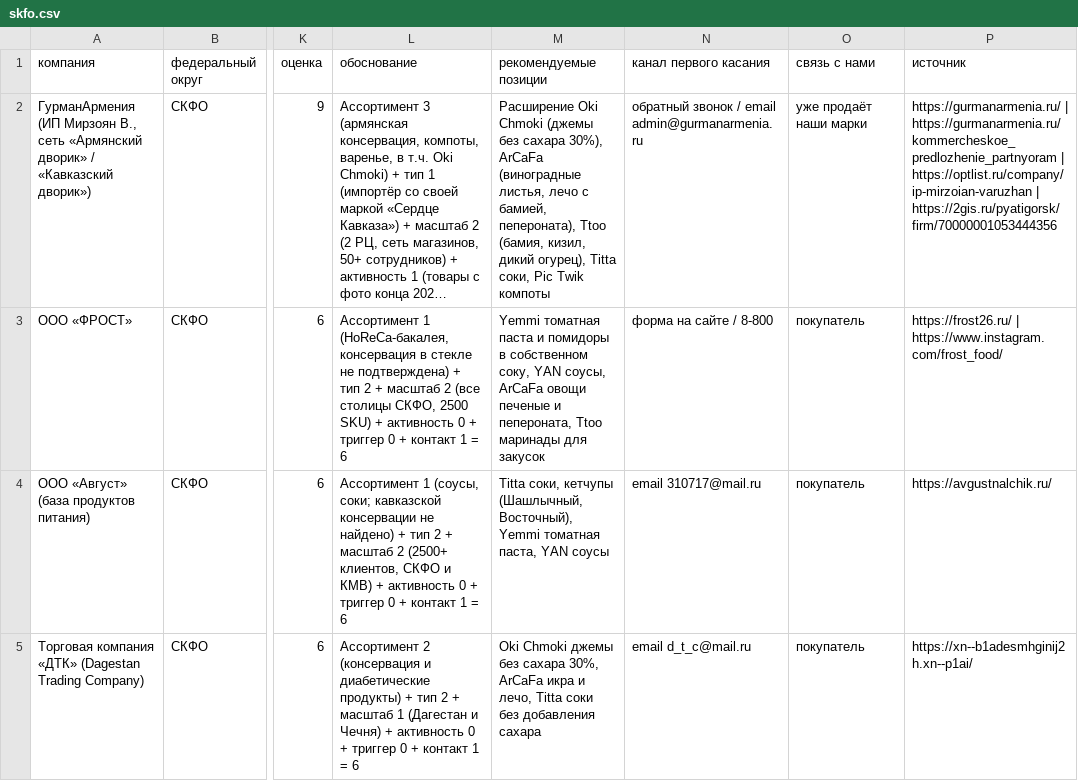
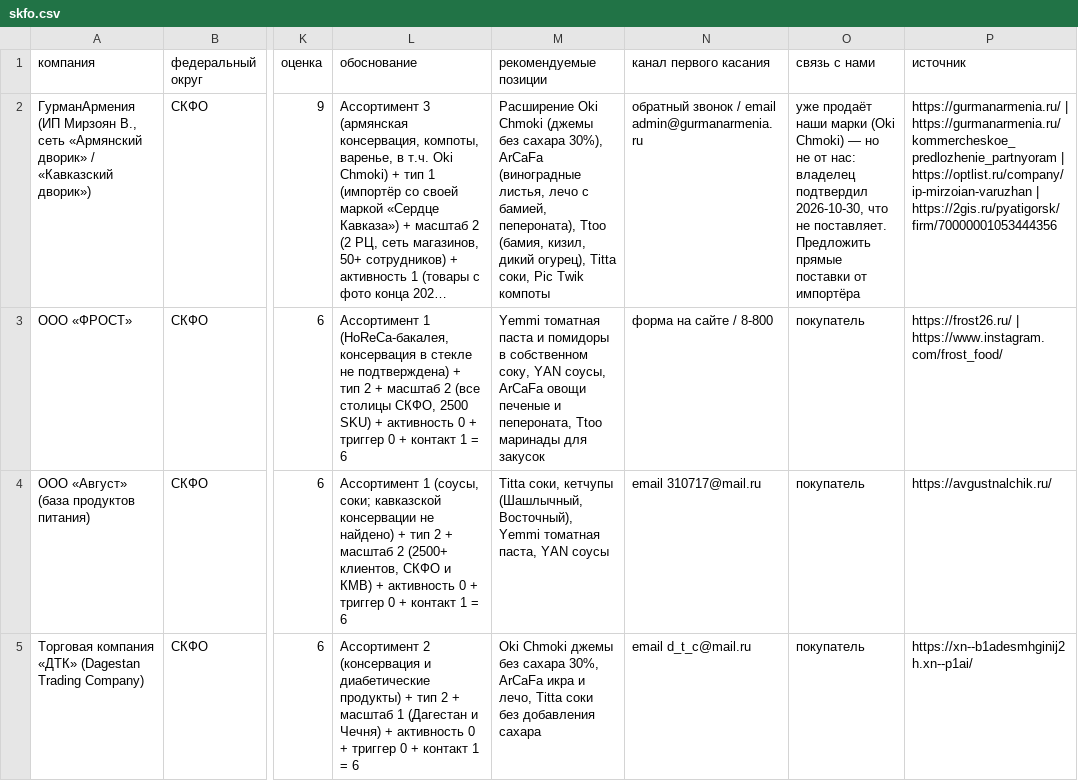
Before and after one commit to ttorosyan2005-create/Sales, a CSV file: research/regions/skfo.csv, drawn as a sheet; only a part is shown, gaps mark what is left out; long unchanged cells end in …; the diff names each change by its address in the sheet, - before the commit and + after, or states it on an @@ line.

```diff
--- a/research/regions/skfo.csv
+++ b/research/regions/skfo.csv
-O2 (связь с нами): …наши марки
+O2 (связь с нами): …наши марки (Oki Chmoki) — но не от нас: владелец подтвердил 2026-10-30, что не поставляет. Предложить прямые поставки от импортёра
```
Also changed, not shown: research/regions/cfo.csv, 2 other files.
